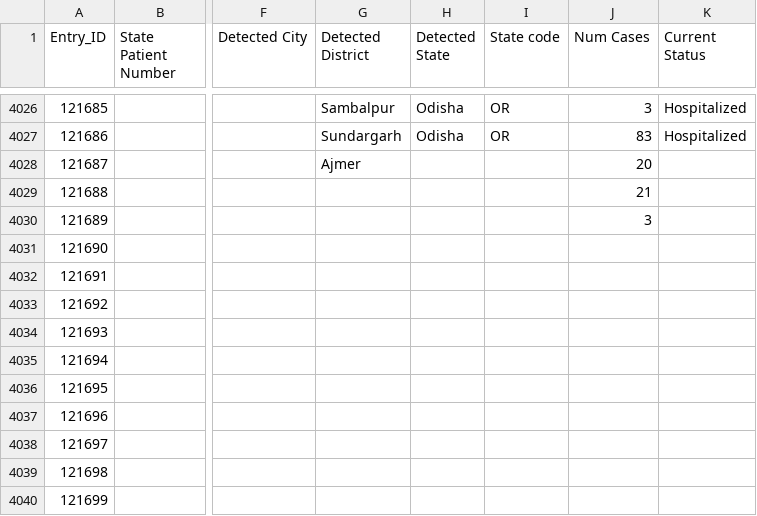
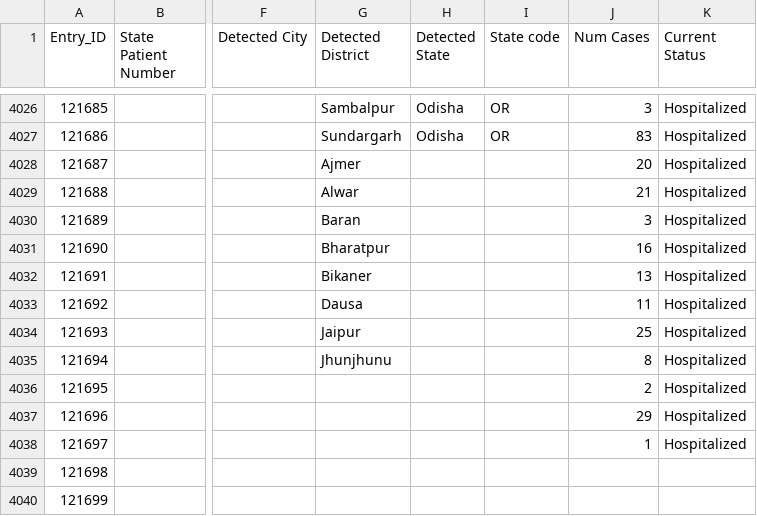
Before and after one commit to maaz619/api, a CSV file: csv/2020-07-09/raw_data9.csv, drawn as a sheet; only a part is shown, gaps mark what is left out; the diff names each change by its address in the sheet, - before the commit and + after, or states it on an @@ line.

Commit message:
data updated on - Thu Jul  9 05:26:20 UTC 2020

```diff
--- a/csv/2020-07-09/raw_data9.csv
+++ b/csv/2020-07-09/raw_data9.csv
-K4028:K4038 (Current Status): (empty)
+K4028:K4038 (Current Status): Hospitalized
-G4029 (Detected District): (empty)
+G4029 (Detected District): Alwar
-G4030 (Detected District): (empty)
+G4030 (Detected District): Baran
-G4031 (Detected District): (empty)
+G4031 (Detected District): Bharatpur
-J4031 (Num Cases): (empty)
+J4031 (Num Cases): 16
-G4032 (Detected District): (empty)
+G4032 (Detected District): Bikaner
-J4032 (Num Cases): (empty)
+J4032 (Num Cases): 13
-G4033 (Detected District): (empty)
+G4033 (Detected District): Dausa
-J4033 (Num Cases): (empty)
+J4033 (Num Cases): 11
-G4034 (Detected District): (empty)
+G4034 (Detected District): Jaipur
-J4034 (Num Cases): (empty)
+J4034 (Num Cases): 25
-G4035 (Detected District): (empty)
+G4035 (Detected District): Jhunjhunu
-J4035 (Num Cases): (empty)
+J4035 (Num Cases): 8
-J4036 (Num Cases): (empty)
+J4036 (Num Cases): 2
-J4037 (Num Cases): (empty)
+J4037 (Num Cases): 29
-J4038 (Num Cases): (empty)
+J4038 (Num Cases): 1
```
Also changed, not shown: csv/2020-07-09/state_wise.csv, csv/latest/raw_data9.csv, 23 other files.
